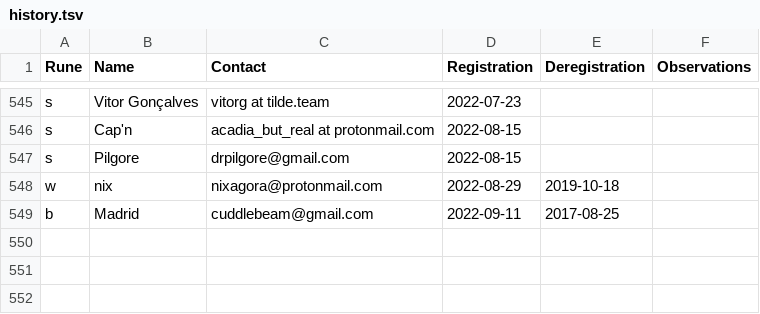
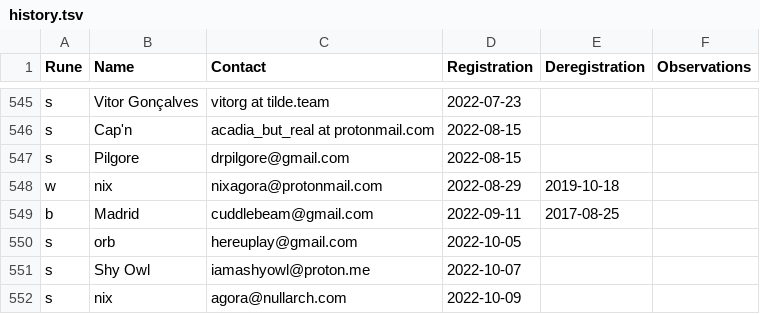
Before and after one commit to juanmeleiro/registrar, a TSV file: history.tsv, drawn as a sheet; only a part is shown, gaps mark what is left out.

Commit message:
history: Add last week's events

```diff
--- a/history.tsv
+++ b/history.tsv
@@ -558 +558,4 @@ w	nix	nixagora@protonmail.com	2022-08-29	2019-10-18
 b	Madrid	cuddlebeam@gmail.com	2022-09-11	2017-08-25
+s	orb	hereuplay@gmail.com	2022-10-05
+s	Shy Owl	iamashyowl@proton.me	2022-10-07
+s	nix	agora@nullarch.com	2022-10-09
```
Also changed, not shown: 1 other file.
